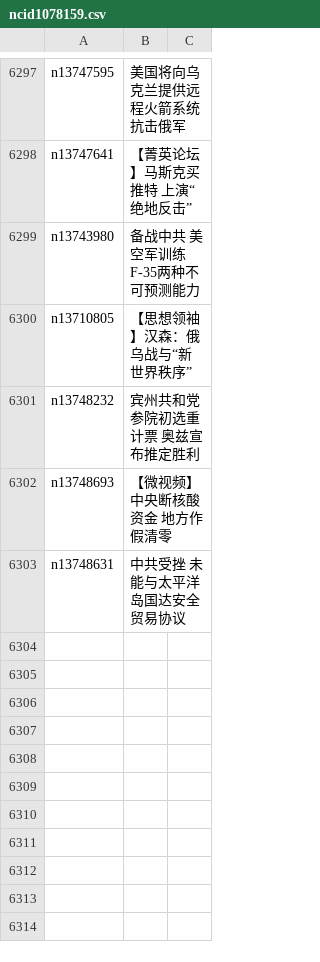
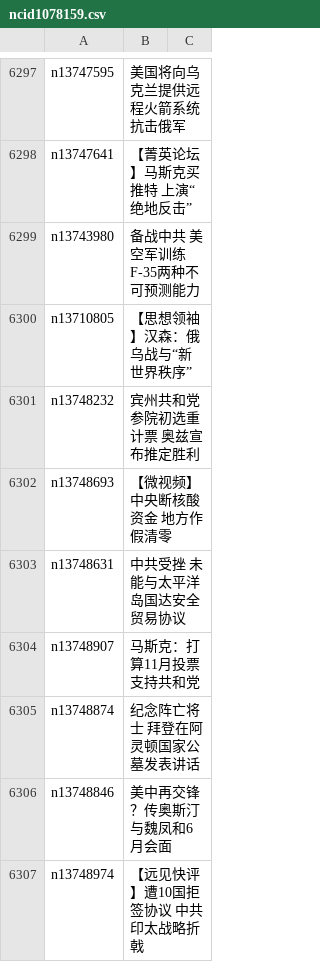
Before and after one commit to easy2view/epoch-news, a CSV file: indexes/ncid1078159.csv, drawn as a sheet; only a part is shown, gaps mark what is left out.

```diff
--- a/indexes/ncid1078159.csv
+++ b/indexes/ncid1078159.csv
@@ -6303 +6303,5 @@ n13748693,【微视频】中央断核酸资金 地方作假清零
 n13748631,中共受挫 未能与太平洋岛国达安全贸易协议
+n13748907,马斯克：打算11月投票支持共和党
+n13748874,纪念阵亡将士 拜登在阿灵顿国家公墓发表讲话
+n13748846,美中再交锋？传奥斯汀与魏凤和6月会面
+n13748974,【远见快评】遭10国拒签协议 中共印太战略折戟
```
Also changed, not shown: indexes/ncid1078158.csv, indexes/ncid1349362.csv, 35 other files.
